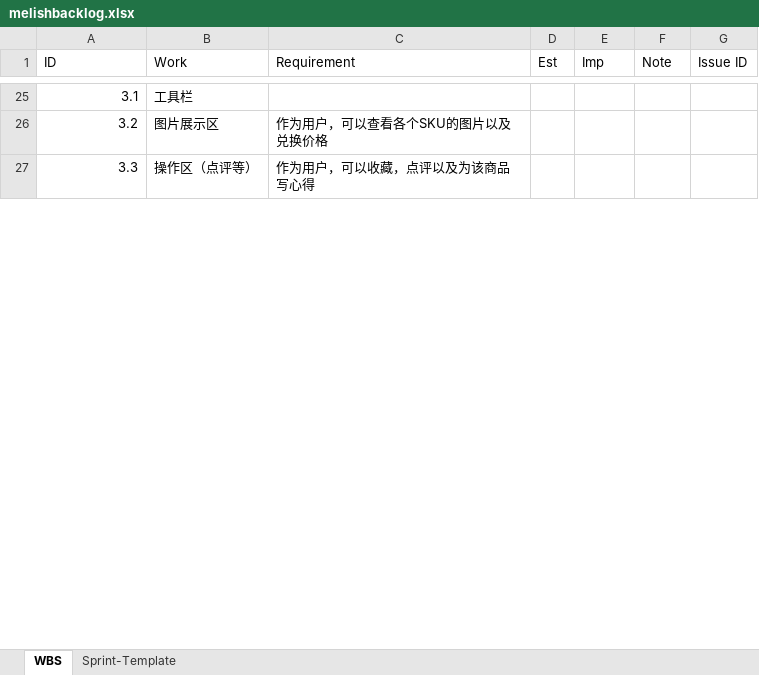
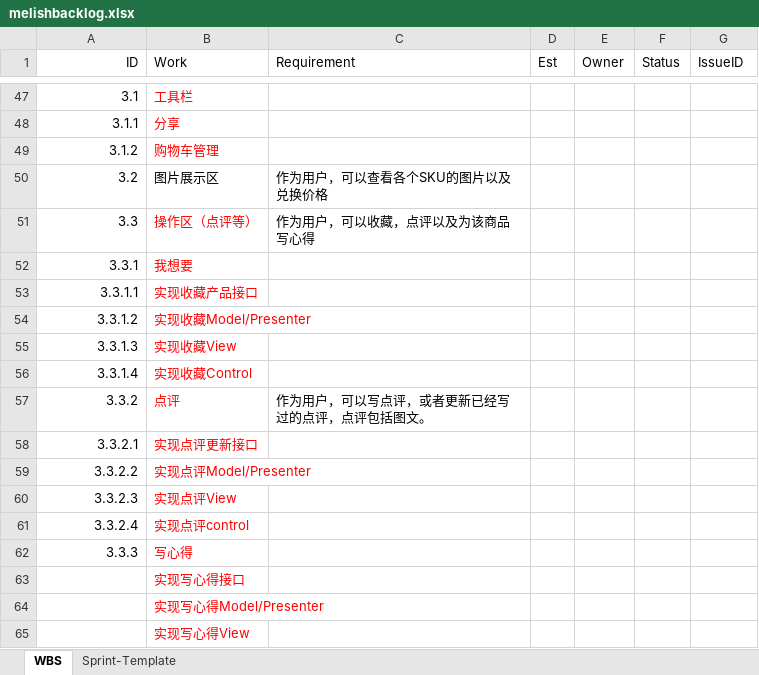
Before and after one commit to wuweok/01_Project_Doc, an Excel workbook: melishbacklog.xlsx, sheet WBS, drawn as a sheet; only a part is shown, gaps mark what is left out; values as stored, in another font and other column widths than the file's, no borders; addresses are those after the commit; the diff covers the shown part only; the diff names each change by its address in the sheet, - before the commit and + after, or states it on an @@ line.

```diff
--- a/melishbacklog.xlsx (sheet WBS)
+++ b/melishbacklog.xlsx (sheet WBS)
-A1 alignment: left
+A1 alignment: right
-E1: Imp
+E1: Owner
-F1: Note
+F1: Status
-G1: Issue ID
+G1: IssueID
-B47 text colour: black
+B47 text colour: #FF0000
+row 48: 3.1.1 | 分享
+row 49: 3.1.2 | 购物车管理
-B51 text colour: black
+B51 text colour: #FF0000
+row 52: 3.3.1 | 我想要
+row 53: 3.3.1.1 | 实现收藏产品接口
+row 54: 3.3.1.2 | 实现收藏Model/Presenter
+row 55: 3.3.1.3 | 实现收藏View
+row 56: 3.3.1.4 | 实现收藏Control
+row 57: 3.3.2 | 点评 | 作为用户，可以写点评，或者更新已经写过的点评，点评包括图文。
+row 58: 3.3.2.1 | 实现点评更新接口
+row 59: 3.3.2.2 | 实现点评Model/Presenter
+row 60: 3.3.2.3 | 实现点评View
+row 61: 3.3.2.4 | 实现点评control
+row 62: 3.3.3 | 写心得
+row 63:  | 实现写心得接口
+row 64:  | 实现写心得Model/Presenter
+row 65:  | 实现写心得View
```
Also changed, not shown: 39 added rows, 2 removed rows, 5 edited cells and cell formats elsewhere in this sheet, hidden cells, charts or pictures.
